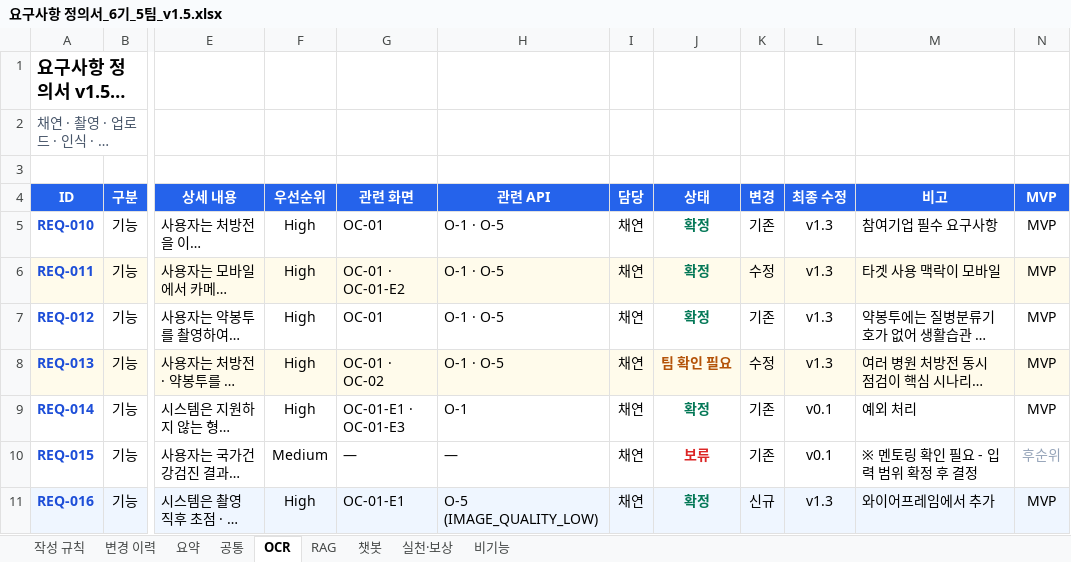
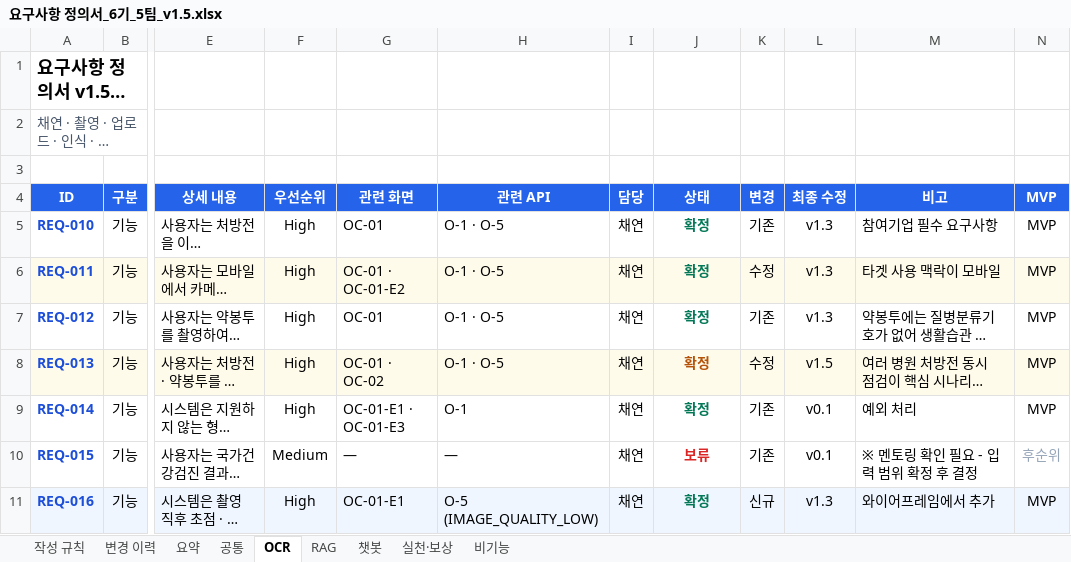
Before and after one commit to AI-HealthCare-06/AH_06_05, an Excel workbook: docs/planning/요구사항 정의서_6기_5팀_v1.5.xlsx, sheet OCR, drawn as a sheet; only a part is shown, gaps mark what is left out; long unchanged cells end in …; values as stored, in another font and other column widths than the file's, no borders; the diff covers the shown part only; the diff names each change by its address in the sheet, - before the commit and + after, or states it on an @@ line.

```diff
--- a/docs/planning/요구사항 정의서_6기_5팀_v1.5.xlsx (sheet OCR)
+++ b/docs/planning/요구사항 정의서_6기_5팀_v1.5.xlsx (sheet OCR)
-J8 (상태): 팀 확인 필요
+J8 (상태): 확정
-L8 (최종 수정): v1.3
+L8 (최종 수정): v1.5
```
Also changed, not shown: 6 edited cells elsewhere in this sheet, sheet 변경 이력, sheet 챗봇, sheet 실천·보상, sheet 공통, sheet 비기능, sheet RAG.
